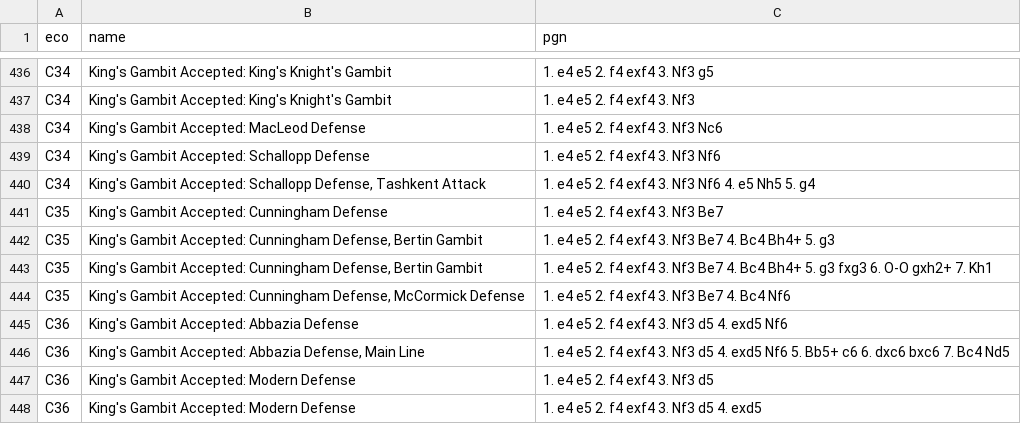
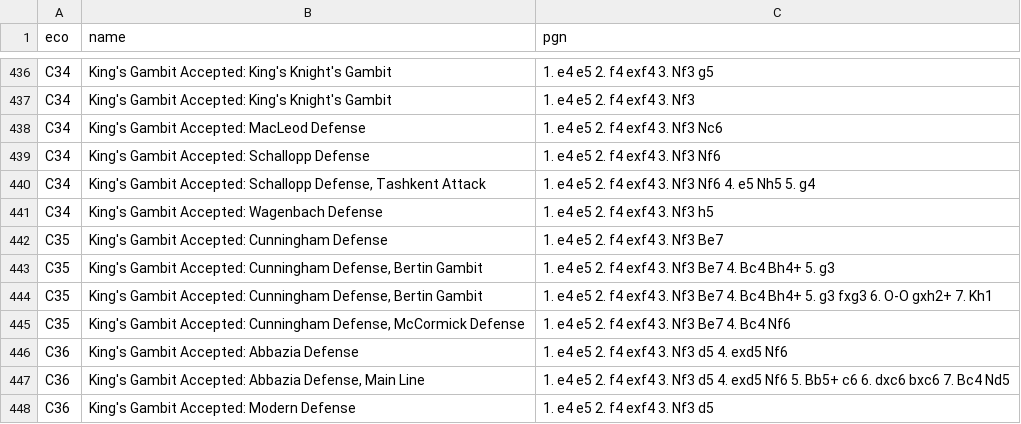
Before and after one commit to lichess-org/chess-openings, a TSV file: c.tsv, drawn as a sheet; only a part is shown, gaps mark what is left out; the shorter side is filled out with more unchanged rows; the diff names each change by its address in the sheet, - before the commit and + after, or states it on an @@ line.

Commit message:
King's Gambit Accepted: Wagenbach Defense
Adding the rare sideline Wagenbach Defense as referred to by Jonathan Tait (book »A Disreputable Opening Repertoire«).
Also, in his book »The King's Gambit« John Shaw mentioned Wagenbach as earliest player of this move in the database.

```diff
--- a/c.tsv
+++ b/c.tsv
+row 441: C34 | King's Gambit Accepted: Wagenbach Defense | 1. e4 e5 2. f4 exf4 3. Nf3 h5
```
